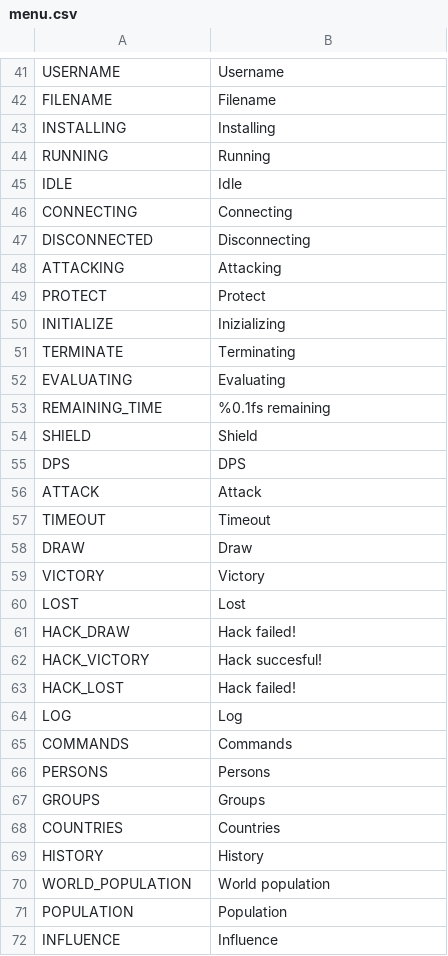
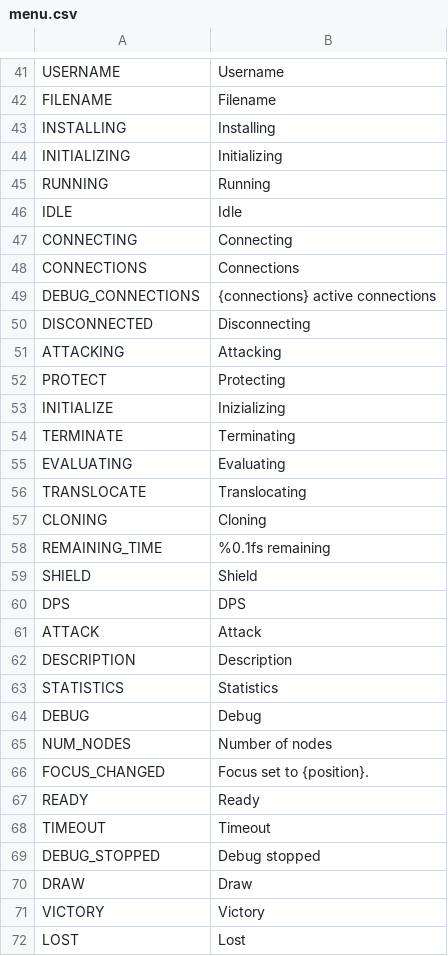
Before and after one commit to V-ktor/HC, a CSV file: translations/menu.csv, drawn as a sheet; only a part is shown, gaps mark what is left out; the shorter side is filled out with more unchanged rows; addresses are those after the commit; the diff names each change by its address in the sheet, - before the commit and + after, or states it on an @@ line.

Commit message:
Add debug mode for programs.
Some GUI tweaks.

```diff
--- a/translations/menu.csv
+++ b/translations/menu.csv
+row 44: INITIALIZING | Initializing
+row 48: CONNECTIONS | Connections
+row 49: DEBUG_CONNECTIONS | {connections} active connections
-B52: Protect
+B52: Protecting
+row 56: TRANSLOCATE | Translocating
+row 57: CLONING | Cloning
+row 62: DESCRIPTION | Description
+row 63: STATISTICS | Statistics
+row 64: DEBUG | Debug
+row 65: NUM_NODES | Number of nodes
+row 66: FOCUS_CHANGED | Focus set to {position}.
+row 67: READY | Ready
+row 69: DEBUG_STOPPED | Debug stopped
```
Also changed, not shown: 21 other files.
